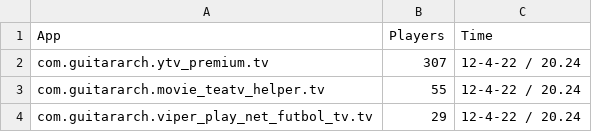
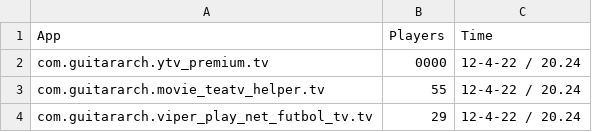
Before and after one commit to dzsqdqsd/dzsqdqsd, a CSV file: table.csv, drawn as a sheet; only a part is shown.

Commit message:
Update table.csv

```diff
--- a/table.csv
+++ b/table.csv
@@ -1,3 +1,3 @@
 App,Players,Time
-com.guitararch.ytv_premium.tv,307,12-4-22 / 20.24
+com.guitararch.ytv_premium.tv,0000,12-4-22 / 20.24
 com.guitararch.movie_teatv_helper.tv,55,12-4-22 / 20.24
```
